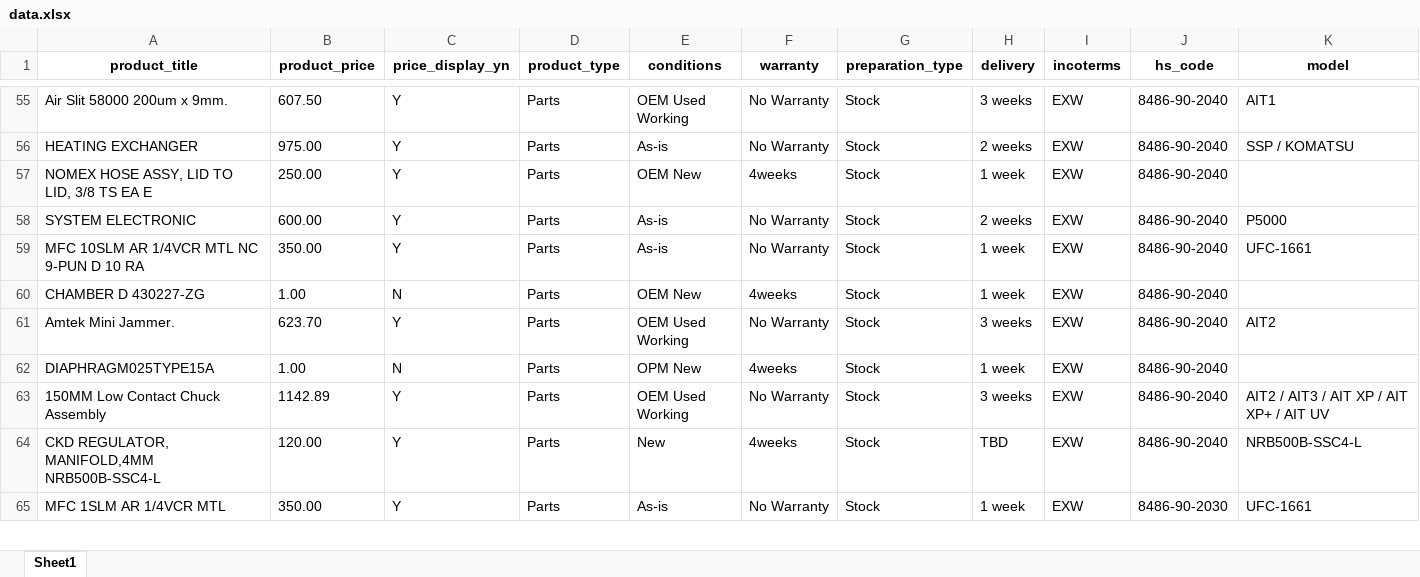
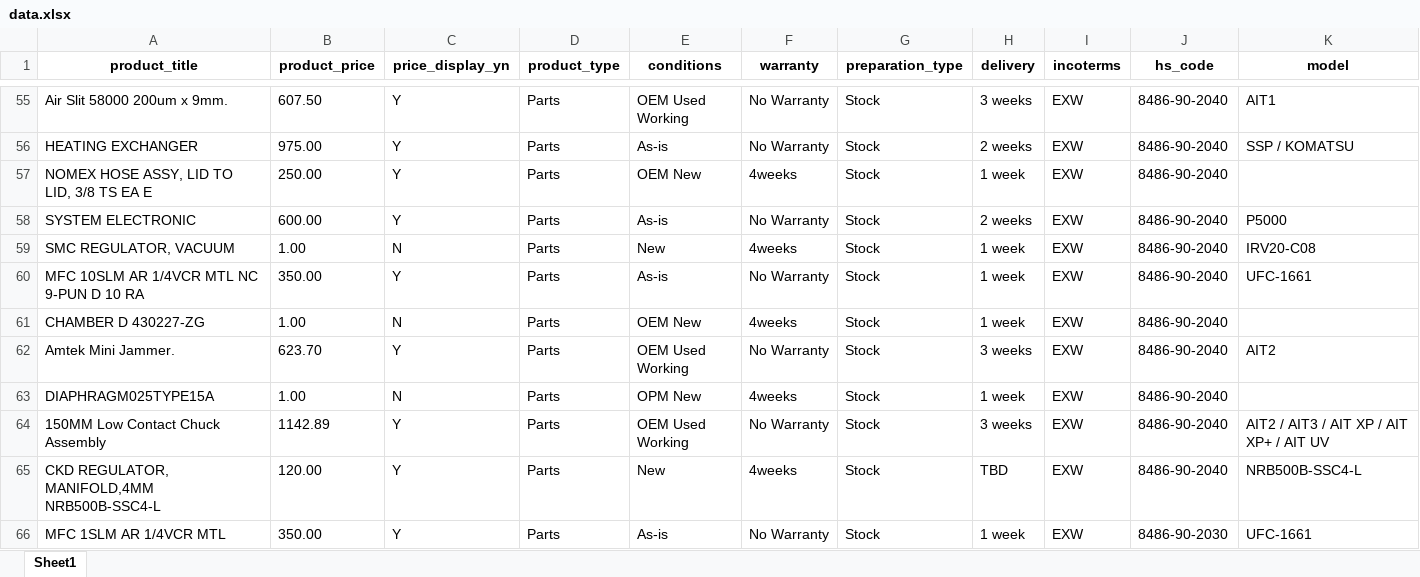
Before and after one commit to jjangse1/ecommerce, an Excel workbook: data.xlsx, sheet Sheet1, drawn as a sheet; only a part is shown, gaps mark what is left out; values as stored, in another font and other column widths than the file's, no borders; rows hold the shown columns only; the diff covers the shown part only; the diff names each change by its address in the sheet, - before the commit and + after, or states it on an @@ line.

Commit message:
auto update excel

```diff
--- a/data.xlsx (sheet Sheet1)
+++ b/data.xlsx (sheet Sheet1)
+row 59: SMC REGULATOR, VACUUM | 1.00 | N | Parts | New | 4weeks | Stock | 1 week | EXW | 8486-90-2040 | IRV20-C08
```
Also changed, not shown: 9 added rows and 5 moved rows elsewhere in this sheet.
